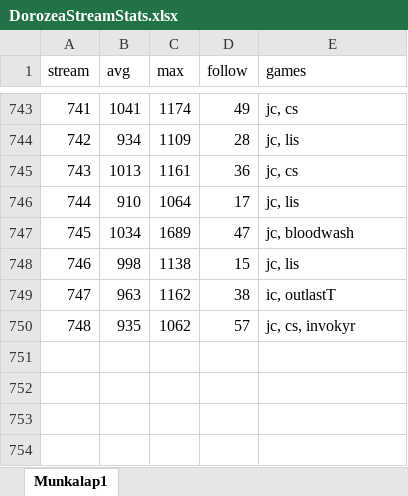
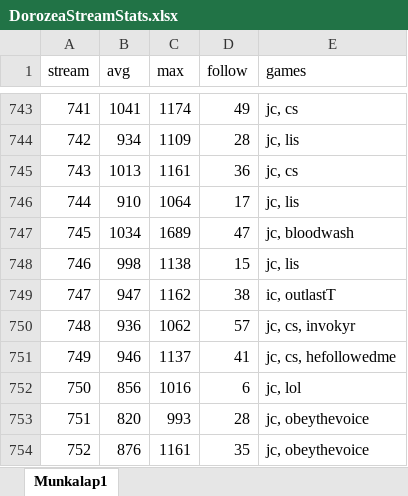
Before and after one commit to balintkardos/ChatlogDorozea, an Excel workbook: DorozeaStreamStats.xlsx, sheet Munkalap1, drawn as a sheet; only a part is shown, gaps mark what is left out; values as stored, in another font and other column widths than the file's, no borders; charts and pictures not drawn; the diff names each change by its address in the sheet, - before the commit and + after, or states it on an @@ line.

```diff
--- a/DorozeaStreamStats.xlsx (sheet Munkalap1)
+++ b/DorozeaStreamStats.xlsx (sheet Munkalap1)
-B749 (avg): 963
+B749 (avg): 947
-B750 (avg): 935
+B750 (avg): 936
+row 751: 749 | 946 | 1137 | 41 | jc, cs, hefollowedme
+row 752: 750 | 856 | 1016 | 6 | jc, lol
+row 753: 751 | 820 | 993 | 28 | jc, obeythevoice
+row 754: 752 | 876 | 1161 | 35 | jc, obeythevoice
```
Also changed, not shown: 5 other files.
